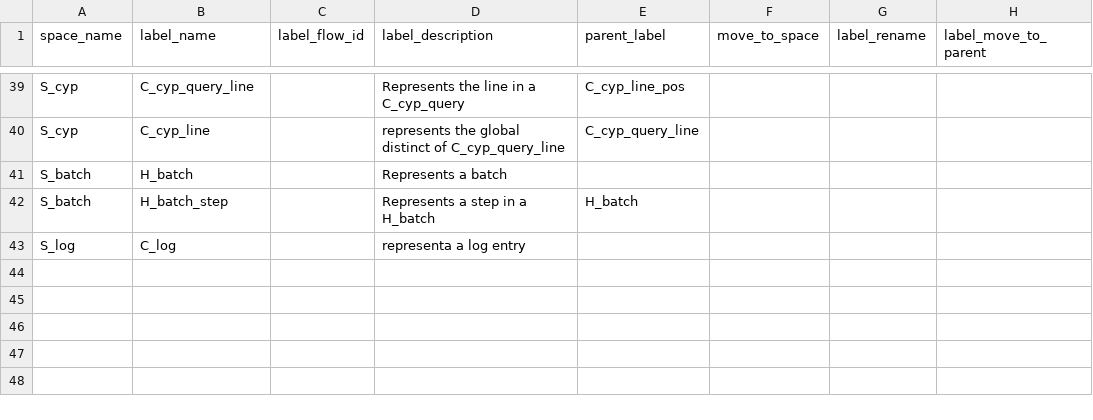
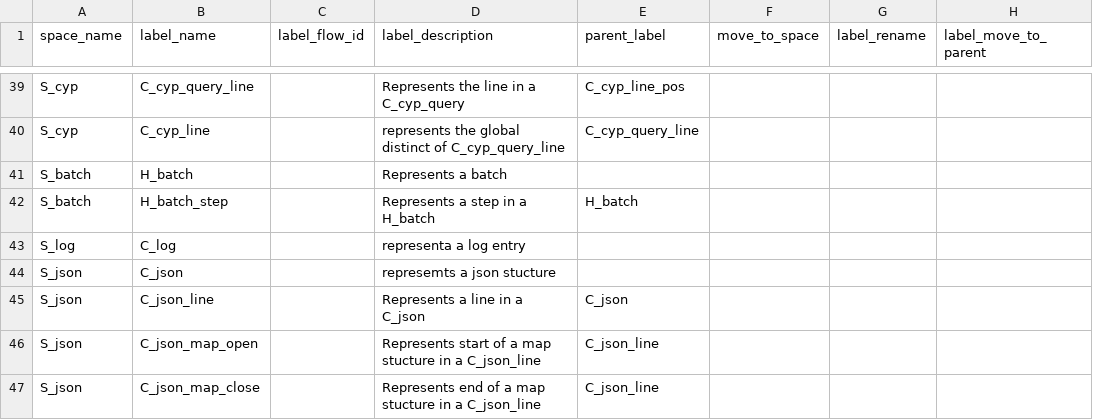
Before and after one commit to wirsel/neo4j_knowledge_graph, a CSV file: neo4j/space_labels.csv, drawn as a sheet; only a part is shown, gaps mark what is left out.

Commit message:
Update space_labels.csv

```diff
--- a/neo4j/space_labels.csv
+++ b/neo4j/space_labels.csv
@@ -43 +43,5 @@ S_batch|H_batch_step||Represents a step in a H_batch|H_batch|||
 S_log|C_log||representa a log entry||||
+S_json|C_json||represemts a json stucture||||
+S_json|C_json_line||Represents a line  in a C_json|C_json|||
+S_json|C_json_map_open||Represents start of a map stucture in a C_json_line |C_json_line|||
+S_json|C_json_map_close||Represents end of a map stucture in a C_json_line |C_json_line|||
```
